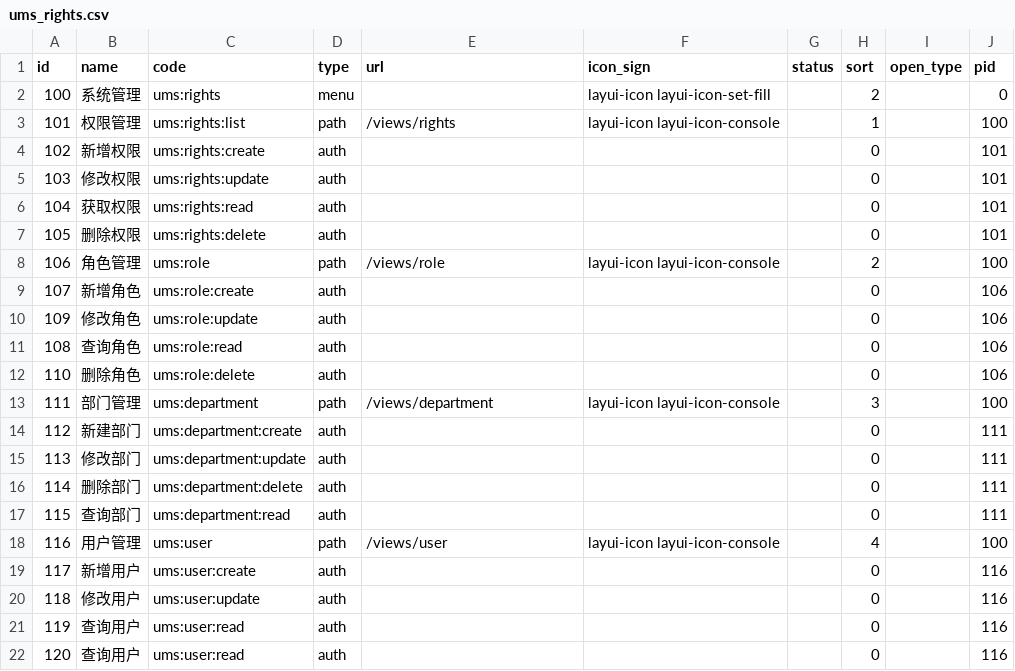
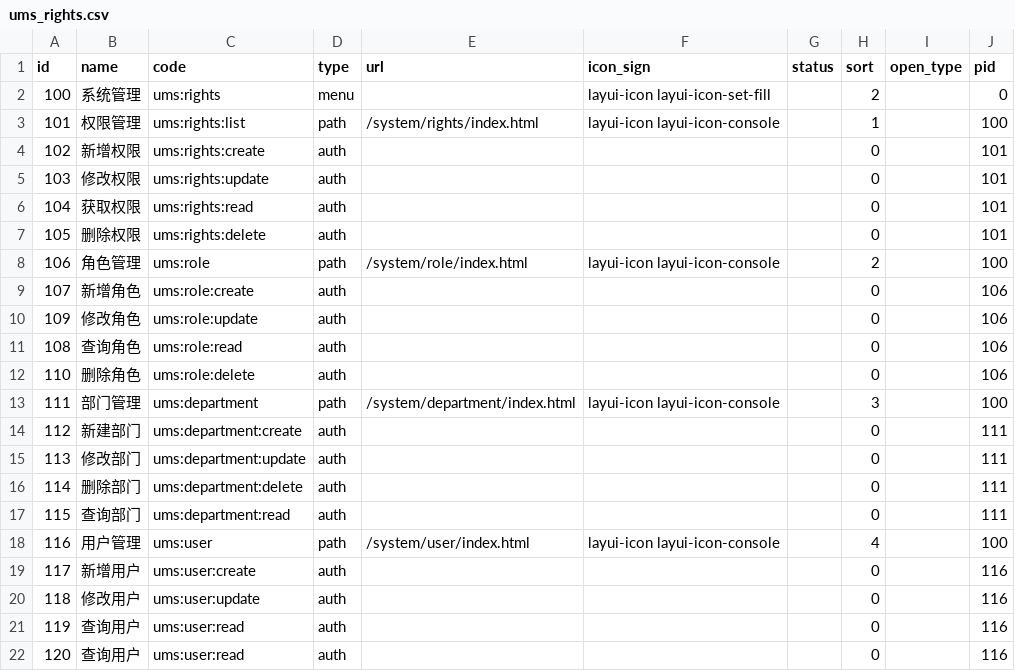
Before and after one commit to zhengxinonly/pear-admin-flask, a CSV file: static/data/ums_rights.csv, drawn as a sheet; only a part is shown.

```diff
--- a/static/data/ums_rights.csv
+++ b/static/data/ums_rights.csv
@@ -2,3 +2,3 @@ id,name,code,type,url,icon_sign,status,sort,open_type,pid
 100,系统管理,ums:rights,menu,,layui-icon layui-icon-set-fill,,2,,0
-101,权限管理,ums:rights:list,path,/views/rights,layui-icon layui-icon-console,,1,,100
+101,权限管理,ums:rights:list,path,/system/rights/index.html,layui-icon layui-icon-console,,1,,100
 102,新增权限,ums:rights:create,auth,,,,0,,101
@@ -7,3 +7,3 @@ id,name,code,type,url,icon_sign,status,sort,open_type,pid
 105,删除权限,ums:rights:delete,auth,,,,0,,101
-106,角色管理,ums:role,path,/views/role,layui-icon layui-icon-console,,2,,100
+106,角色管理,ums:role,path,/system/role/index.html,layui-icon layui-icon-console,,2,,100
 107,新增角色,ums:role:create,auth,,,,0,,106
@@ -12,3 +12,3 @@ id,name,code,type,url,icon_sign,status,sort,open_type,pid
 110,删除角色,ums:role:delete,auth,,,,0,,106
-111,部门管理,ums:department,path,/views/department,layui-icon layui-icon-console,,3,,100
+111,部门管理,ums:department,path,/system/department/index.html,layui-icon layui-icon-console,,3,,100
 112,新建部门,ums:department:create,auth,,,,0,,111
@@ -17,3 +17,3 @@ id,name,code,type,url,icon_sign,status,sort,open_type,pid
 115,查询部门,ums:department:read,auth,,,,0,,111
-116,用户管理,ums:user,path,/views/user,layui-icon layui-icon-console,,4,,100
+116,用户管理,ums:user,path,/system/user/index.html,layui-icon layui-icon-console,,4,,100
 117,新增用户,ums:user:create,auth,,,,0,,116
```
Also changed, not shown: 18 other files.
